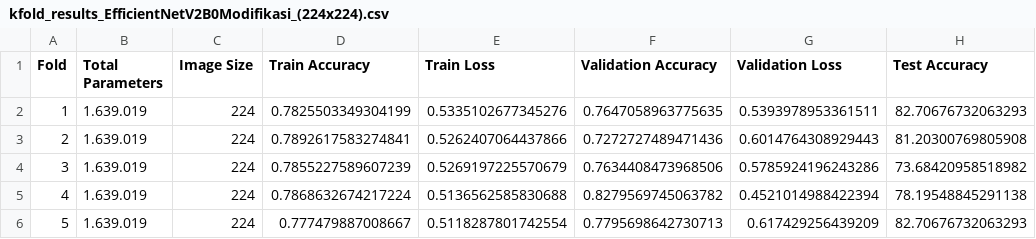
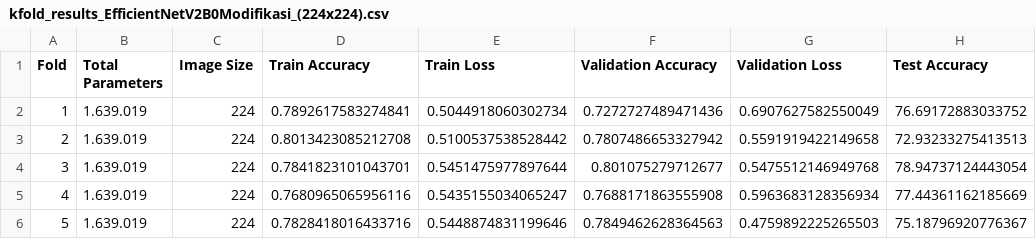
Before and after one commit to AbiyaMakruf/TelU-Tubes-ProjectAkhir-BeanLeaf, a CSV file: results/csv/kFold/kfold_results_EfficientNetV2B0Modifikasi_(224x224).csv, drawn as a sheet.

```diff
--- a/results/csv/kFold/kfold_results_EfficientNetV2B0Modifikasi_(224x224).csv
+++ b/results/csv/kFold/kfold_results_EfficientNetV2B0Modifikasi_(224x224).csv
@@ -1,6 +1,6 @@
 Fold,Total Parameters,Image Size,Train Accuracy,Train Loss,Validation Accuracy,Validation Loss,Test Accuracy
-1,1.639.019,224,0.7825503349304199,0.5335102677345276,0.7647058963775635,0.5393978953361511,82.70676732063293
-2,1.639.019,224,0.7892617583274841,0.5262407064437866,0.7272727489471436,0.6014764308929443,81.20300769805908
-3,1.639.019,224,0.7855227589607239,0.5269197225570679,0.7634408473968506,0.5785924196243286,73.68420958518982
-4,1.639.019,224,0.7868632674217224,0.5136562585830688,0.8279569745063782,0.4521014988422394,78.19548845291138
-5,1.639.019,224,0.777479887008667,0.5118287801742554,0.7795698642730713,0.617429256439209,82.70676732063293
+1,1.639.019,224,0.7892617583274841,0.5044918060302734,0.7272727489471436,0.6907627582550049,76.69172883033752
+2,1.639.019,224,0.8013423085212708,0.5100537538528442,0.7807486653327942,0.5591919422149658,72.93233275413513
+3,1.639.019,224,0.7841823101043701,0.5451475977897644,0.801075279712677,0.5475512146949768,78.94737124443054
+4,1.639.019,224,0.7680965065956116,0.5435155034065247,0.7688171863555908,0.5963683128356934,77.44361162185669
+5,1.639.019,224,0.7828418016433716,0.5448874831199646,0.7849462628364563,0.4759892225265503,75.18796920776367
```
Also changed, not shown: results/csv/kFold/kfold_EfficientNetV2B0Modifikasi_(224x224)_results_summary.csv, 5 other files.
